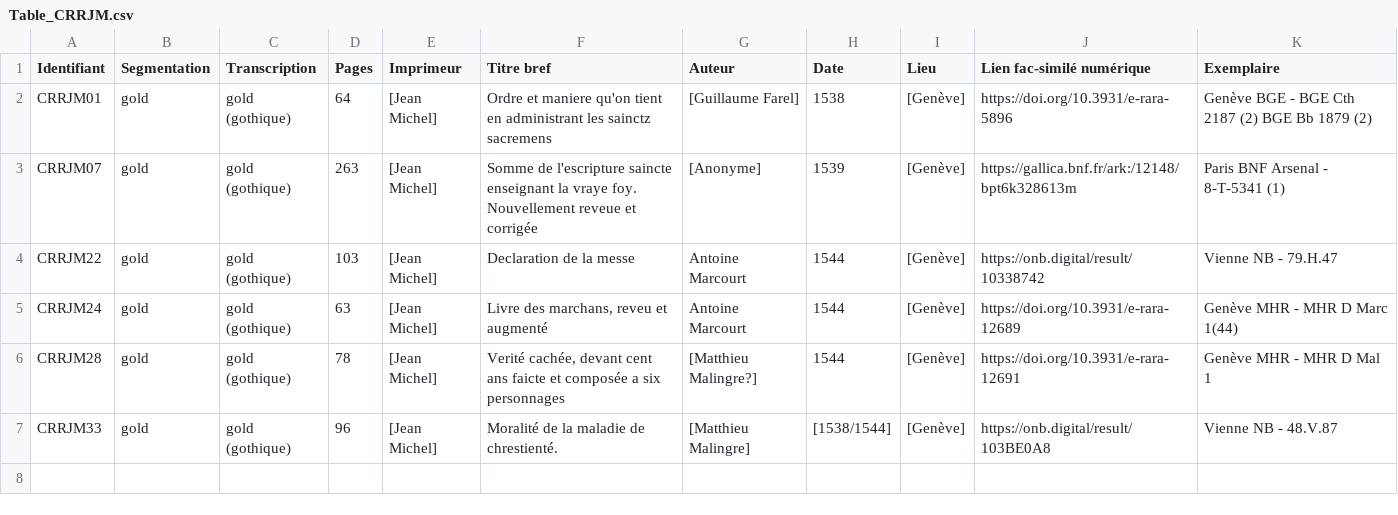
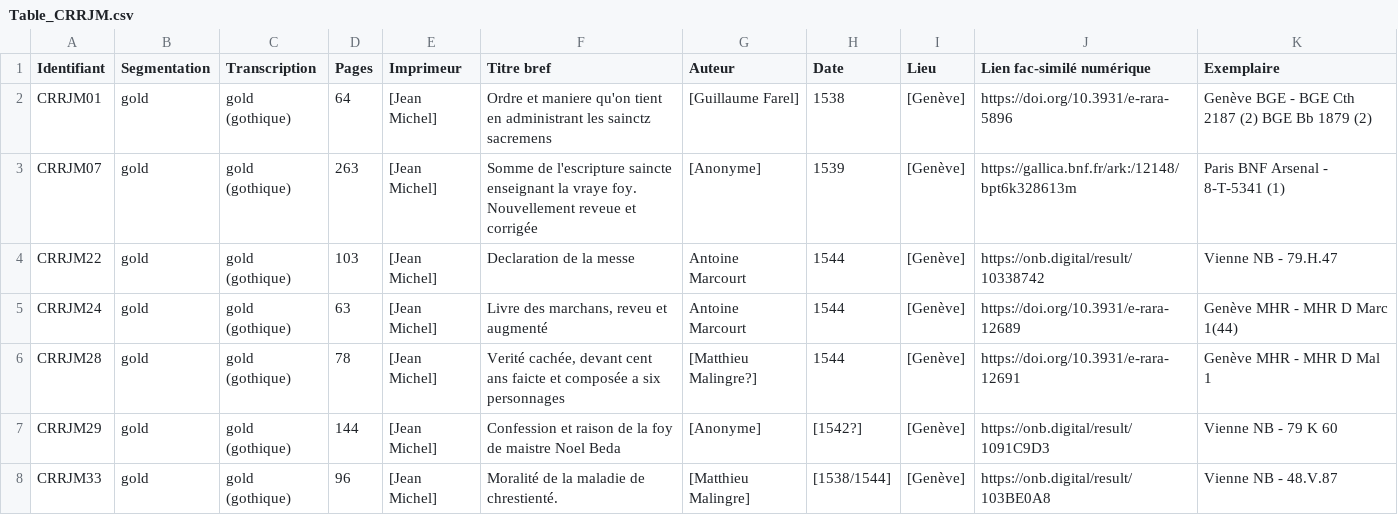
Before and after one commit to SETAFDH/HTR-SETAF-Jean-Michel, a CSV file: Table_CRRJM.csv, drawn as a sheet.

Commit message:
Update Table_CRRJM.csv

```diff
--- a/Table_CRRJM.csv
+++ b/Table_CRRJM.csv
@@ -6,2 +6,3 @@ CRRJM24,gold,gold (gothique),63,[Jean Michel],"Livre des marchans, reveu et augm
 CRRJM28,gold,gold (gothique),78,[Jean Michel],"Verité cachée, devant cent ans faicte et composée a six personnages",[Matthieu Malingre?],1544,[Genève],https://doi.org/10.3931/e-rara-12691,Genève MHR - MHR D Mal 1
+CRRJM29,gold,gold (gothique),144,[Jean Michel],Confession et raison de la foy de maistre Noel Beda,[Anonyme],[1542?],[Genève],https://onb.digital/result/1091C9D3,Vienne NB - 79 K 60
 CRRJM33,gold,gold (gothique),96,[Jean Michel],Moralité de la maladie de chrestienté.,[Matthieu Malingre],[1538/1544],[Genève],https://onb.digital/result/103BE0A8,Vienne NB - 48.V.87
```
